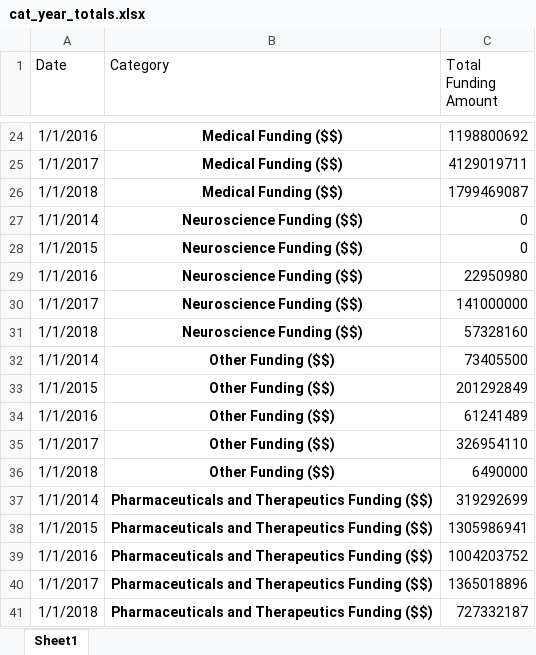
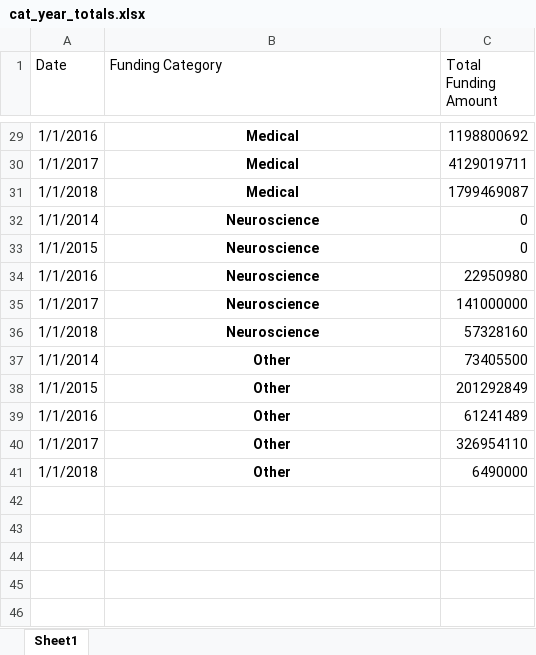
Before and after one commit to jillness/Bay-Area-Biotech-Funding, an Excel workbook: cat_year_totals.xlsx, sheet Sheet1, drawn as a sheet; only a part is shown, gaps mark what is left out; values as stored, in another font and other column widths than the file's, no borders; removed rows and columns are numbered as before the commit, all else as after; the diff covers the shown part only; the diff names each change by its address in the sheet, - before the commit and + after, or states it on an @@ line.

```diff
--- a/cat_year_totals.xlsx (sheet Sheet1)
+++ b/cat_year_totals.xlsx (sheet Sheet1)
-B1: Category
+B1: Funding Category
-B29:B31 (Funding Category): Medical Funding ($$)
+B29:B31 (Funding Category): Medical
-B32:B36 (Funding Category): Neuroscience Funding ($$)
+B32:B36 (Funding Category): Neuroscience
-B37:B41 (Funding Category): Other Funding ($$)
+B37:B41 (Funding Category): Other
-row 37: 1/1/2014 | Pharmaceuticals and Therapeutics Funding ($$) | 319292699
-row 38: 1/1/2015 | Pharmaceuticals and Therapeutics Funding ($$) | 1305986941
-row 39: 1/1/2016 | Pharmaceuticals and Therapeutics Funding ($$) | 1004203752
-row 40: 1/1/2017 | Pharmaceuticals and Therapeutics Funding ($$) | 1365018896
-row 41: 1/1/2018 | Pharmaceuticals and Therapeutics Funding ($$) | 727332187
```
Also changed, not shown: 5 added rows and 22 edited cells elsewhere in this sheet, 8 other files.
